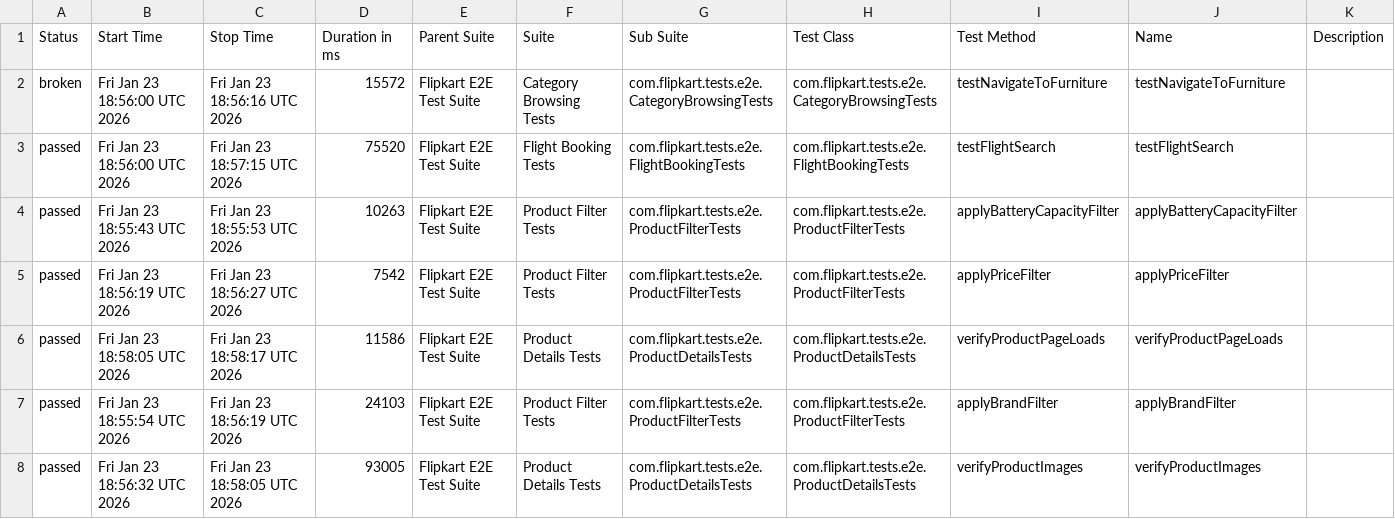
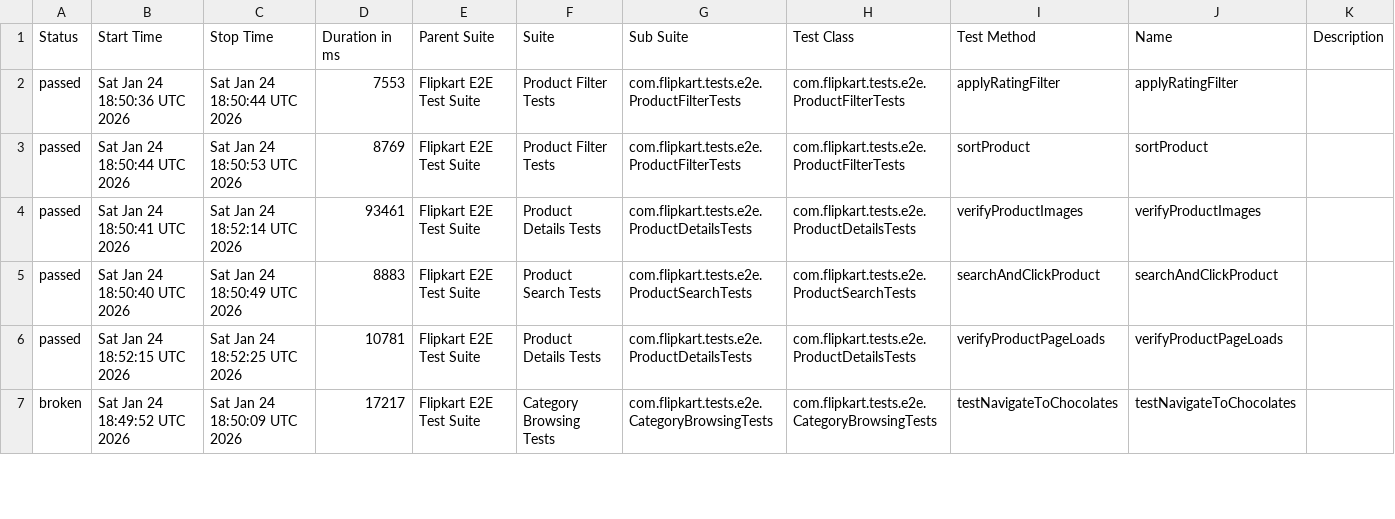
Before and after one commit to Shreyans1999/FlipkartTesting, a CSV file: data/suites.csv, drawn as a sheet; only a part is shown; the diff covers the shown part only.

```diff
--- a/data/suites.csv
+++ b/data/suites.csv
@@ -1,8 +1,7 @@
 "Status","Start Time","Stop Time","Duration in ms","Parent Suite","Suite","Sub Suite","Test Class","Test Method","Name","Description"
-"broken","Fri Jan 23 18:56:00 UTC 2026","Fri Jan 23 18:56:16 UTC 2026","15572","Flipkart E2E Test Suite","Category Browsing Tests","com.flipkart.tests.e2e.CategoryBrowsingTests","com.flipkart.tests.e2e.CategoryBrowsingTests","testNavigateToFurniture","testNavigateToFurniture",""
-"passed","Fri Jan 23 18:56:00 UTC 2026","Fri Jan 23 18:57:15 UTC 2026","75520","Flipkart E2E Test Suite","Flight Booking Tests","com.flipkart.tests.e2e.FlightBookingTests","com.flipkart.tests.e2e.FlightBookingTests","testFlightSearch","testFlightSearch",""
-"passed","Fri Jan 23 18:55:43 UTC 2026","Fri Jan 23 18:55:53 UTC 2026","10263","Flipkart E2E Test Suite","Product Filter Tests","com.flipkart.tests.e2e.ProductFilterTests","com.flipkart.tests.e2e.ProductFilterTests","applyBatteryCapacityFilter","applyBatteryCapacityFilter",""
-"passed","Fri Jan 23 18:56:19 UTC 2026","Fri Jan 23 18:56:27 UTC 2026","7542","Flipkart E2E Test Suite","Product Filter Tests","com.flipkart.tests.e2e.ProductFilterTests","com.flipkart.tests.e2e.ProductFilterTests","applyPriceFilter","applyPriceFilter",""
-"passed","Fri Jan 23 18:58:05 UTC 2026","Fri Jan 23 18:58:17 UTC 2026","11586","Flipkart E2E Test Suite","Product Details Tests","com.flipkart.tests.e2e.ProductDetailsTests","com.flipkart.tests.e2e.ProductDetailsTests","verifyProductPageLoads","verifyProductPageLoads",""
-"passed","Fri Jan 23 18:55:54 UTC 2026","Fri Jan 23 18:56:19 UTC 2026","24103","Flipkart E2E Test Suite","Product Filter Tests","com.flipkart.tests.e2e.ProductFilterTests","com.flipkart.tests.e2e.ProductFilterTests","applyBrandFilter","applyBrandFilter",""
-"passed","Fri Jan 23 18:56:32 UTC 2026","Fri Jan 23 18:58:05 UTC 2026","93005","Flipkart E2E Test Suite","Product Details Tests","com.flipkart.tests.e2e.ProductDetailsTests","com.flipkart.tests.e2e.ProductDetailsTests","verifyProductImages","verifyProductImages",""
+"passed","Sat Jan 24 18:50:36 UTC 2026","Sat Jan 24 18:50:44 UTC 2026","7553","Flipkart E2E Test Suite","Product Filter Tests","com.flipkart.tests.e2e.ProductFilterTests","com.flipkart.tests.e2e.ProductFilterTests","applyRatingFilter","applyRatingFilter",""
+"passed","Sat Jan 24 18:50:44 UTC 2026","Sat Jan 24 18:50:53 UTC 2026","8769","Flipkart E2E Test Suite","Product Filter Tests","com.flipkart.tests.e2e.ProductFilterTests","com.flipkart.tests.e2e.ProductFilterTests","sortProduct","sortProduct",""
+"passed","Sat Jan 24 18:50:41 UTC 2026","Sat Jan 24 18:52:14 UTC 2026","93461","Flipkart E2E Test Suite","Product Details Tests","com.flipkart.tests.e2e.ProductDetailsTests","com.flipkart.tests.e2e.ProductDetailsTests","verifyProductImages","verifyProductImages",""
+"passed","Sat Jan 24 18:50:40 UTC 2026","Sat Jan 24 18:50:49 UTC 2026","8883","Flipkart E2E Test Suite","Product Search Tests","com.flipkart.tests.e2e.ProductSearchTests","com.flipkart.tests.e2e.ProductSearchTests","searchAndClickProduct","searchAndClickProduct",""
+"passed","Sat Jan 24 18:52:15 UTC 2026","Sat Jan 24 18:52:25 UTC 2026","10781","Flipkart E2E Test Suite","Product Details Tests","com.flipkart.tests.e2e.ProductDetailsTests","com.flipkart.tests.e2e.ProductDetailsTests","verifyProductPageLoads","verifyProductPageLoads",""
+"broken","Sat Jan 24 18:49:52 UTC 2026","Sat Jan 24 18:50:09 UTC 2026","17217","Flipkart E2E Test Suite","Category Browsing Tests","com.flipkart.tests.e2e.CategoryBrowsingTests","com.flipkart.tests.e2e.CategoryBrowsingTests","testNavigateToChocolates","testNavigateToChocolates",""
```
Also changed, not shown: 3 added rows, 2 removed rows and 40 edited cells elsewhere in this file, 53 other files.
